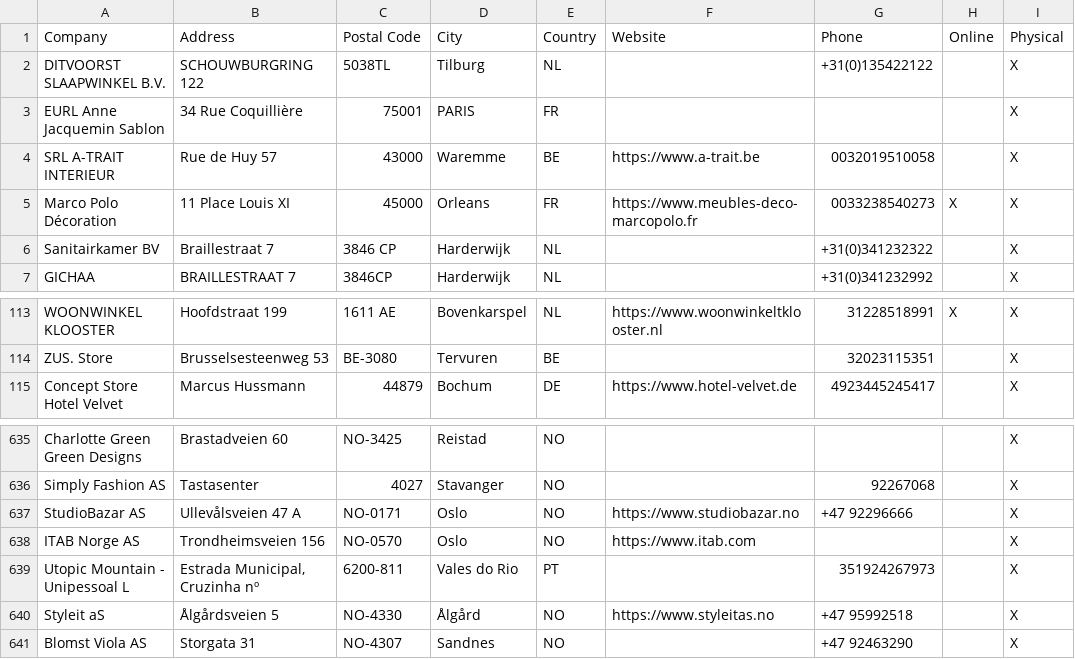
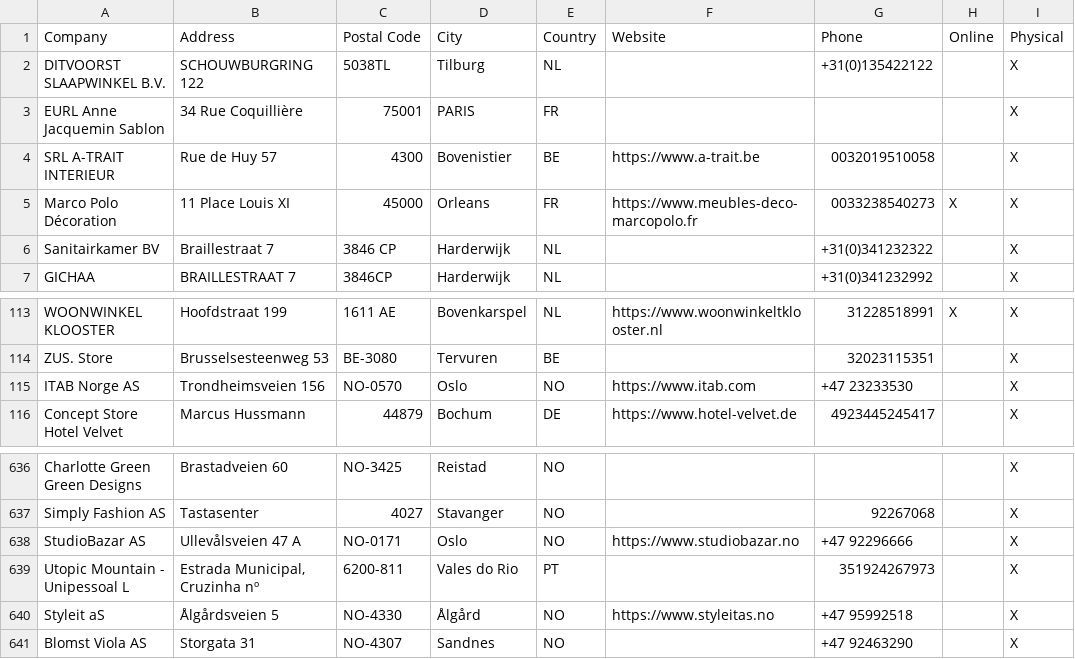
Before and after one commit to NicoBang/nordal-store-locator, a CSV file: stores.csv, drawn as a sheet; only a part is shown, gaps mark what is left out.

```diff
--- a/stores.csv
+++ b/stores.csv
@@ -3,3 +3,3 @@ DITVOORST SLAAPWINKEL B.V., SCHOUWBURGRING 122,5038TL,Tilburg,NL,,+31(0)13542212
 EURL Anne Jacquemin Sablon,34 Rue Coquillière,75001,PARIS,FR,,,,X
-SRL A-TRAIT INTERIEUR,Rue de Huy 57,43000,Waremme,BE,https://www.a-trait.be,0032019510058,,X
+SRL A-TRAIT INTERIEUR,Rue de Huy 57,4300,Bovenistier,BE,https://www.a-trait.be,0032019510058,,X
 Marco Polo Décoration,11 Place Louis XI,45000,Orleans,FR,https://www.meubles-deco-marcopolo.fr,0033238540273,X,X
@@ -114,2 +114,3 @@ WOONWINKEL KLOOSTER,Hoofdstraat 199,1611 AE,Bovenkarspel,NL,https://www.woonwink
 ZUS. Store,Brusselsesteenweg 53,BE-3080,Tervuren,BE,,32023115351,,X
+ITAB Norge AS,Trondheimsveien 156,NO-0570,Oslo,NO,https://www.itab.com,+47 23233530,,X
 Concept Store Hotel Velvet,Marcus Hussmann,44879,Bochum,DE,https://www.hotel-velvet.de,4923445245417,,X
@@ -637,3 +638,2 @@ Simply Fashion AS,Tastasenter,4027,Stavanger,NO,,92267068,,X
 StudioBazar AS,Ullevålsveien 47 A,NO-0171,Oslo,NO,https://www.studiobazar.no,+47 92296666,,X
-ITAB Norge AS,Trondheimsveien 156,NO-0570,Oslo,NO,https://www.itab.com,,,X
 Utopic Mountain - Unipessoal L,"Estrada Municipal, Cruzinha nº",6200-811,Vales do Rio,PT,,351924267973,,X
```
Also changed, not shown: 2 other files.
